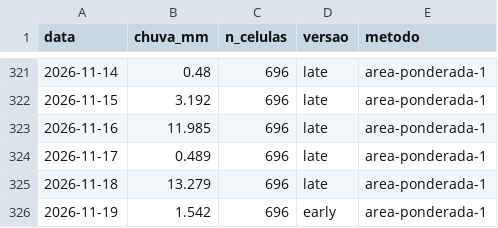
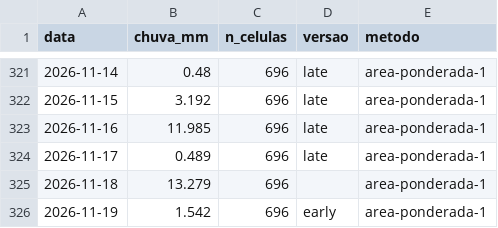
Before and after one commit to dlpena/iguacu-painel, a CSV file: dados/merge/chuva_bacia_diaria.csv, drawn as a sheet; only a part is shown, gaps mark what is left out.

```diff
--- a/dados/merge/chuva_bacia_diaria.csv
+++ b/dados/merge/chuva_bacia_diaria.csv
@@ -324,3 +324,3 @@ data,chuva_mm,n_celulas,versao,metodo
 2026-11-17,0.489,696,late,area-ponderada-1
-2026-11-18,13.279,696,late,area-ponderada-1
+2026-11-18,13.279,696,,area-ponderada-1
 2026-11-19,1.542,696,early,area-ponderada-1
```
Also changed, not shown: 41 other files.
